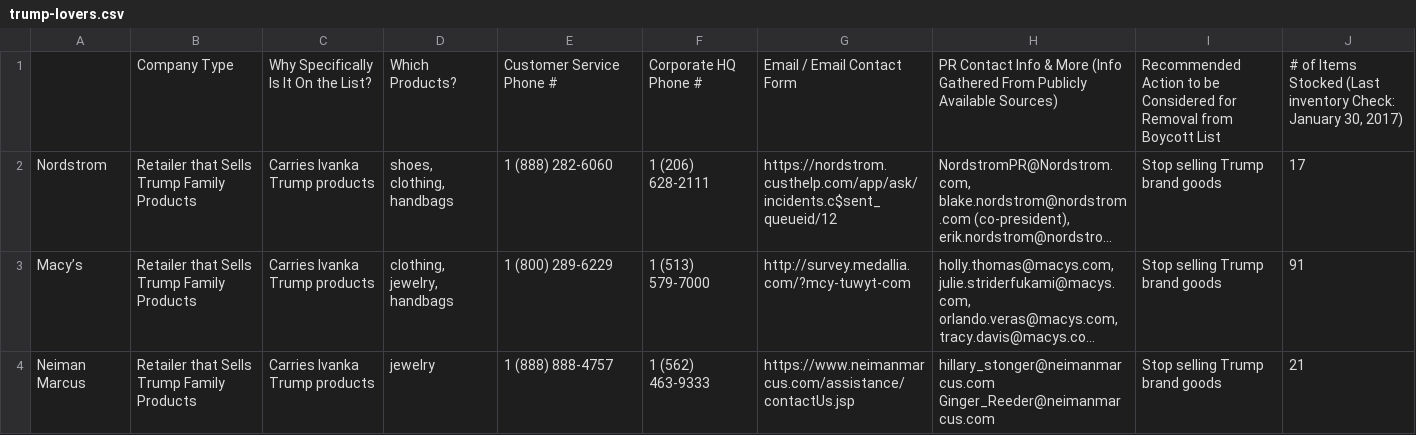
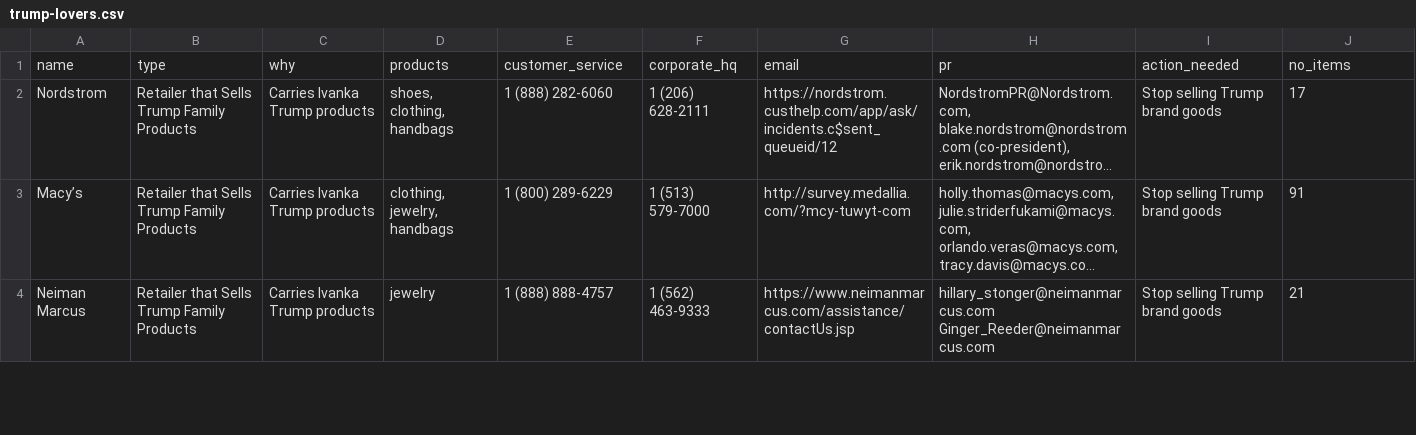
Before and after one commit to buckmaxwell/is-it-trump, a CSV file: trump-lovers.csv, drawn as a sheet; only a part is shown; long unchanged cells end in …; removed rows and columns are numbered as before the commit, all else as after; the diff names each change by its address in the sheet, - before the commit and + after, or states it on an @@ line.

Commit message:
updated trump lovers csv

```diff
--- a/trump-lovers.csv
+++ b/trump-lovers.csv
-row 1:  | Company Type | Why Specifically Is It On the List? | Which Products? | Customer Service Phone # | Corporate HQ Phone # | Email / Email Contact Form | PR Contact Info & More (Info Gathered From Publicly Available Sources) | Recommended Action to be Considered for Removal from Boycott List | # of Items Stocked (Last inventory Check: January 30, 2017)
+row 1: name | type | why | products | customer_service | corporate_hq | email | pr | action_needed | no_items
```
Also changed, not shown: 1 other file.
